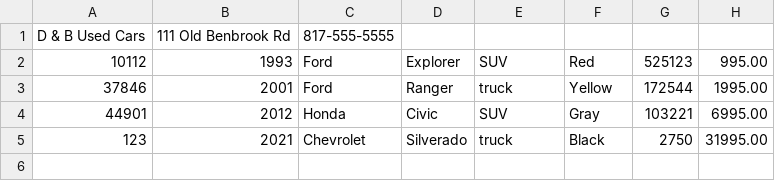
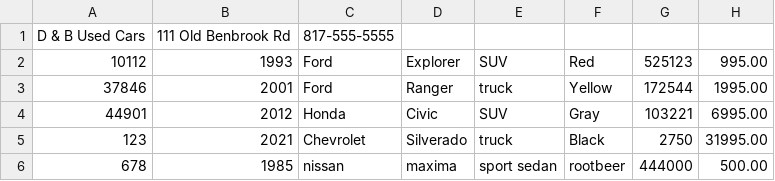
Before and after one commit to kevinelong/CarDealership, a CSV file: dealership.csv, drawn as a sheet.

```diff
--- a/dealership.csv
+++ b/dealership.csv
@@ -5 +5,2 @@ D & B Used Cars|111 Old Benbrook Rd|817-555-5555
 123|2021|Chevrolet|Silverado|truck|Black|2750|31995.00
+678|1985|nissan|maxima|sport sedan|rootbeer|444000|500.00
```
Also changed, not shown: 7 other files.
